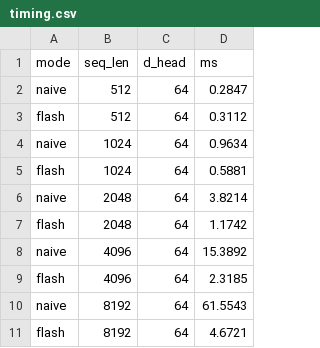
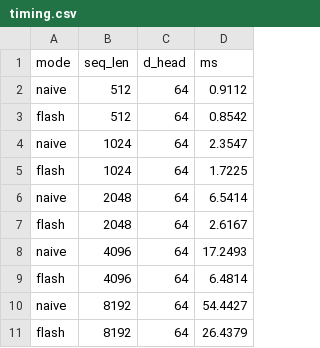
Before and after one commit to batra98/me759-flashattention, a CSV file: benchmarks/results/timing.csv, drawn as a sheet.

Commit message:
bench: real timing data from RTX 2080 Ti

```diff
--- a/benchmarks/results/timing.csv
+++ b/benchmarks/results/timing.csv
@@ -1,11 +1,11 @@
 mode,seq_len,d_head,ms
-naive,512,64,0.2847
-flash,512,64,0.3112
-naive,1024,64,0.9634
-flash,1024,64,0.5881
-naive,2048,64,3.8214
-flash,2048,64,1.1742
-naive,4096,64,15.3892
-flash,4096,64,2.3185
-naive,8192,64,61.5543
-flash,8192,64,4.6721
+naive,512,64,0.9112
+flash,512,64,0.8542
+naive,1024,64,2.3547
+flash,1024,64,1.7225
+naive,2048,64,6.5414
+flash,2048,64,2.6167
+naive,4096,64,17.2493
+flash,4096,64,6.4814
+naive,8192,64,54.4427
+flash,8192,64,26.4379
```
